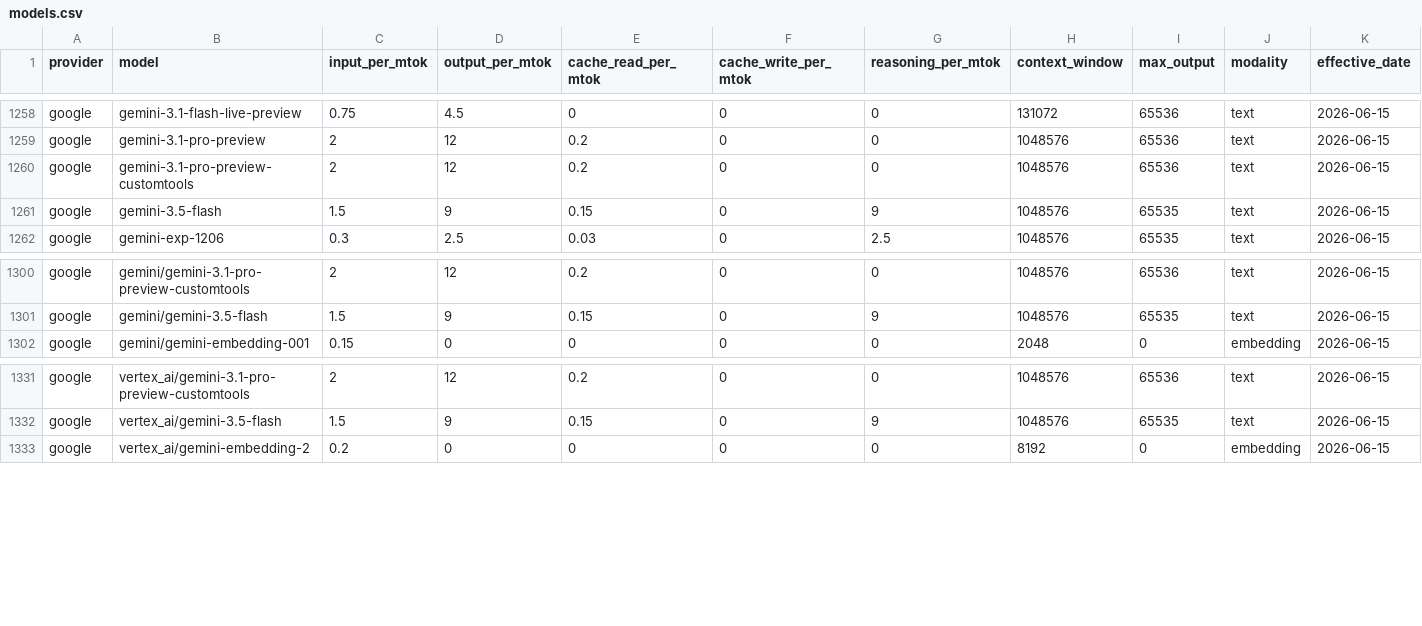
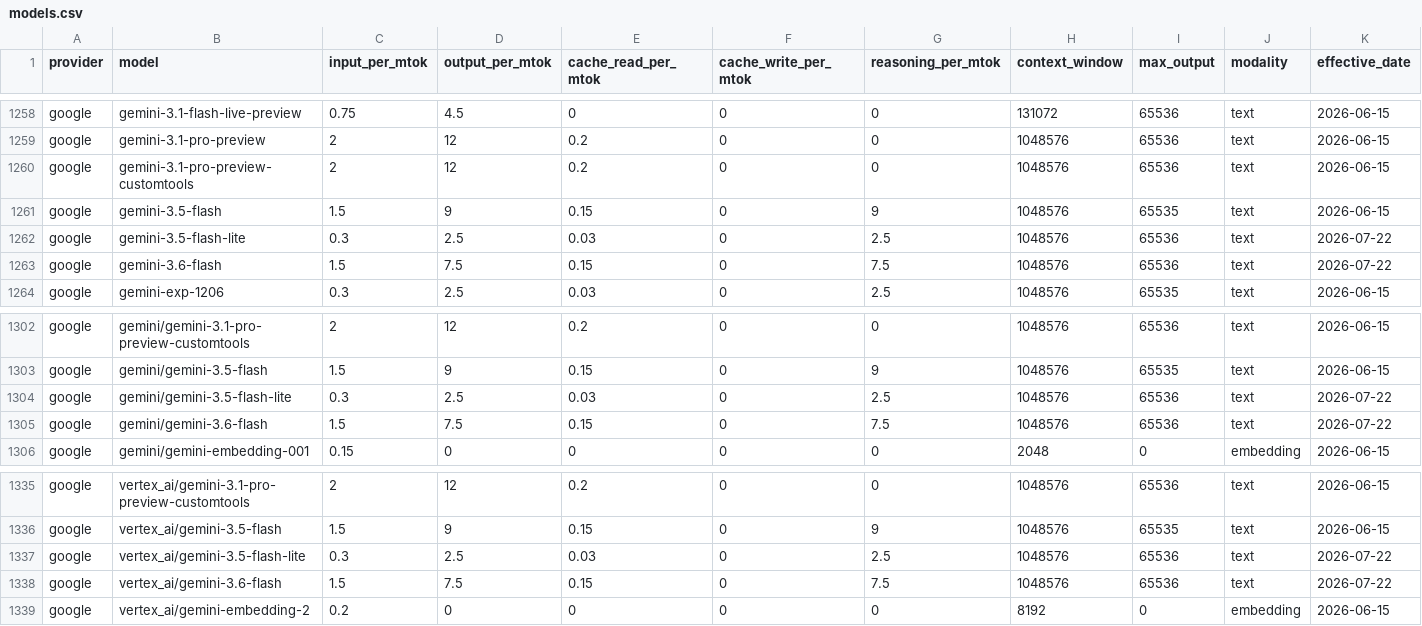
Before and after one commit to Kevinchamplin/mytokentracker-open-data, a CSV file: data/models.csv, drawn as a sheet; only a part is shown, gaps mark what is left out; rows hold the shown columns only; the diff names each change by its address in the sheet, - before the commit and + after, or states it on an @@ line.

Commit message:
data: daily refresh 2026-07-22

```diff
--- a/data/models.csv
+++ b/data/models.csv
+row 1262: google | gemini-3.5-flash-lite | 0.3 | 2.5 | 0.03 | 0 | 2.5 | 1048576 | 65536 | text | 2026-07-22
+row 1263: google | gemini-3.6-flash | 1.5 | 7.5 | 0.15 | 0 | 7.5 | 1048576 | 65536 | text | 2026-07-22
+row 1304: google | gemini/gemini-3.5-flash-lite | 0.3 | 2.5 | 0.03 | 0 | 2.5 | 1048576 | 65536 | text | 2026-07-22
+row 1305: google | gemini/gemini-3.6-flash | 1.5 | 7.5 | 0.15 | 0 | 7.5 | 1048576 | 65536 | text | 2026-07-22
+row 1337: google | vertex_ai/gemini-3.5-flash-lite | 0.3 | 2.5 | 0.03 | 0 | 2.5 | 1048576 | 65536 | text | 2026-07-22
+row 1338: google | vertex_ai/gemini-3.6-flash | 1.5 | 7.5 | 0.15 | 0 | 7.5 | 1048576 | 65536 | text | 2026-07-22
```
Also changed, not shown: data/community.csv, data/cost-index.csv, 4 other files.
